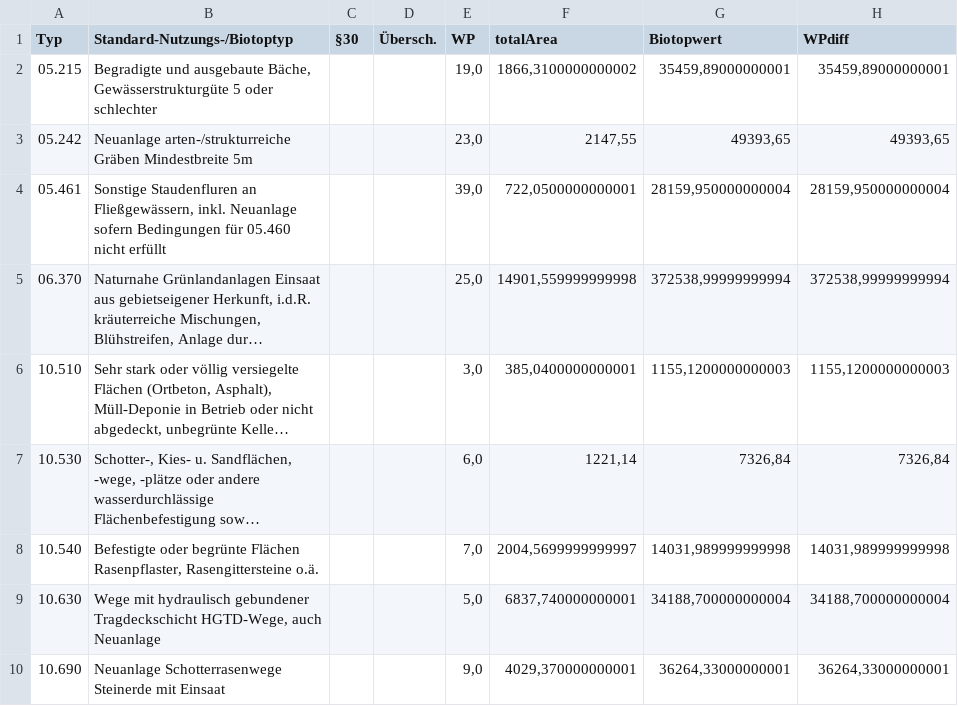
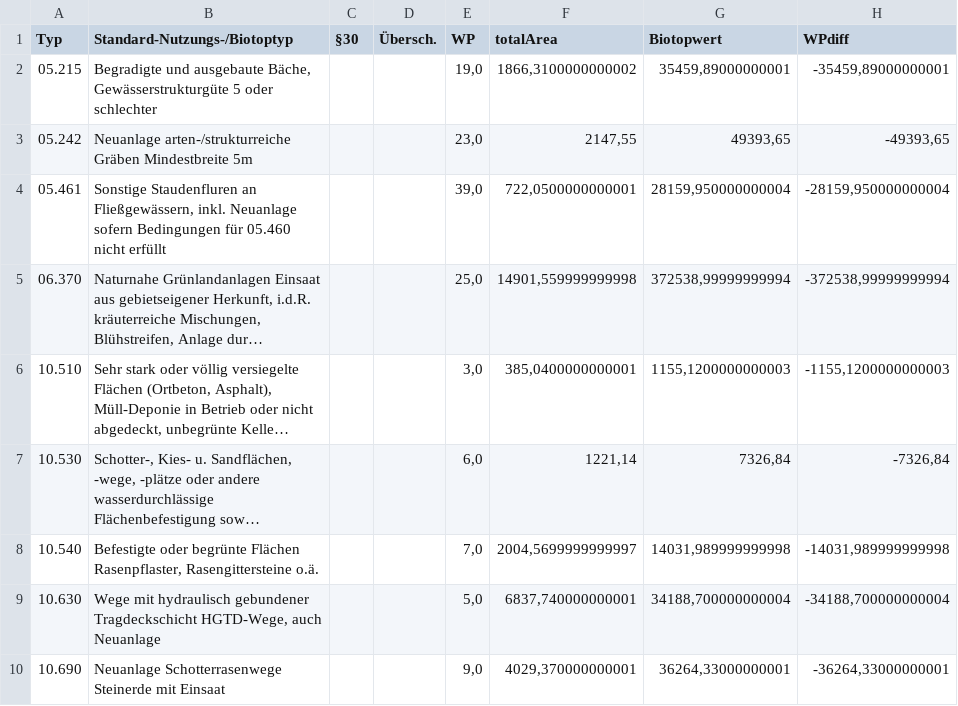
Before and after one commit to Merydian/auto_EA_Bilanz, a CSV file: output/Ausgleich_dauerhaft.csv, drawn as a sheet; long unchanged cells end in …; the diff names each change by its address in the sheet, - before the commit and + after, or states it on an @@ line.

```diff
--- a/output/Ausgleich_dauerhaft.csv
+++ b/output/Ausgleich_dauerhaft.csv
-H2 (WPdiff): 35459,89000000001
+H2 (WPdiff): -35459,89000000001
-H3 (WPdiff): 49393,65
+H3 (WPdiff): -49393,65
-H4 (WPdiff): 28159,950000000004
+H4 (WPdiff): -28159,950000000004
-H5 (WPdiff): 372538,99999999994
+H5 (WPdiff): -372538,99999999994
-H6 (WPdiff): 1155,1200000000003
+H6 (WPdiff): -1155,1200000000003
-H7 (WPdiff): 7326,84
+H7 (WPdiff): -7326,84
-H8 (WPdiff): 14031,989999999998
+H8 (WPdiff): -14031,989999999998
-H9 (WPdiff): 34188,700000000004
+H9 (WPdiff): -34188,700000000004
-H10 (WPdiff): 36264,33000000001
+H10 (WPdiff): -36264,33000000001
```
Also changed, not shown: 4 other files.
